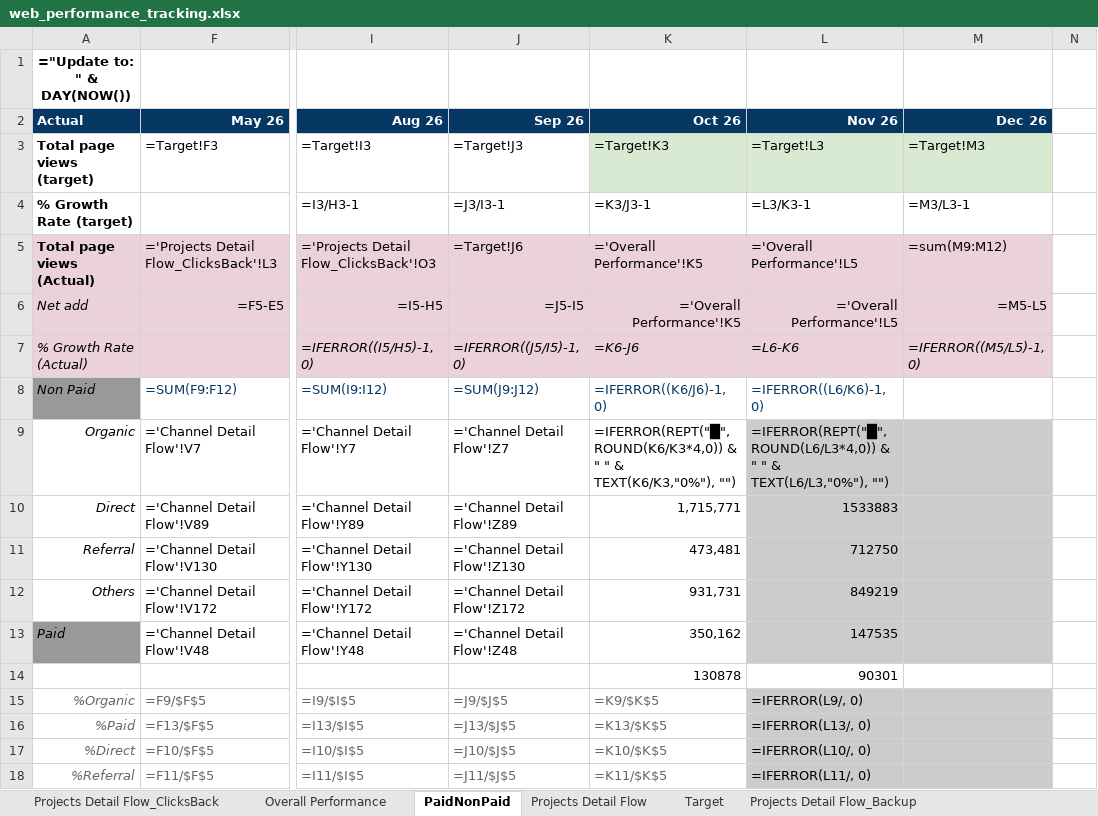
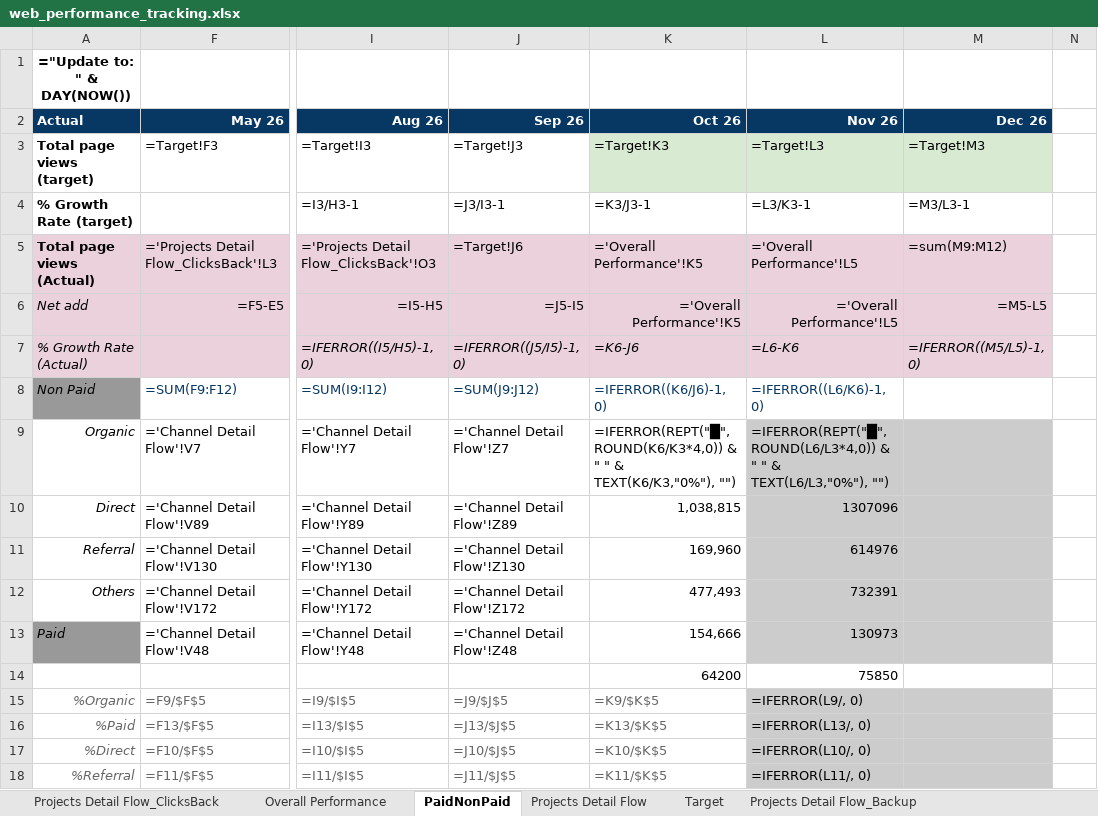
Before and after one commit to stormhoang/hienho-knowledgebase, an Excel workbook: 07_REPORTS/web_performance_tracking.xlsx, sheet PaidNonPaid, drawn as a sheet; only a part is shown, gaps mark what is left out; values as stored, in another font and other column widths than the file's, no borders; formulas without a stored value are shown as written; conditional formats not drawn; removed rows and columns are numbered as before the commit, all else as after; rows hold the shown columns only; the diff names each change by its address in the sheet, - before the commit and + after, or states it on an @@ line.

```diff
--- a/07_REPORTS/web_performance_tracking.xlsx (sheet PaidNonPaid)
+++ b/07_REPORTS/web_performance_tracking.xlsx (sheet PaidNonPaid)
-K10: 1,715,771
+K10: 1,038,815
-L10: 1533883
+L10: 1307096
-K11: 473,481
+K11: 169,960
-L11: 712750
+L11: 614976
-K12: 931,731
+K12: 477,493
-L12: 849219
+L12: 732391
-K13: 350,162
+K13: 154,666
-L13: 147535
+L13: 130973
-row 14:  |  |  |  | 130878 | 90301
+row 14:  |  |  |  | 64200 | 75850
```
Also changed, not shown: sheet MTD Pivot, sheet Full month Pivot, sheet Projects Detail Flow, sheet Overall Performance, 07_REPORTS/web_platform_performance.xlsx, 27 other files.
